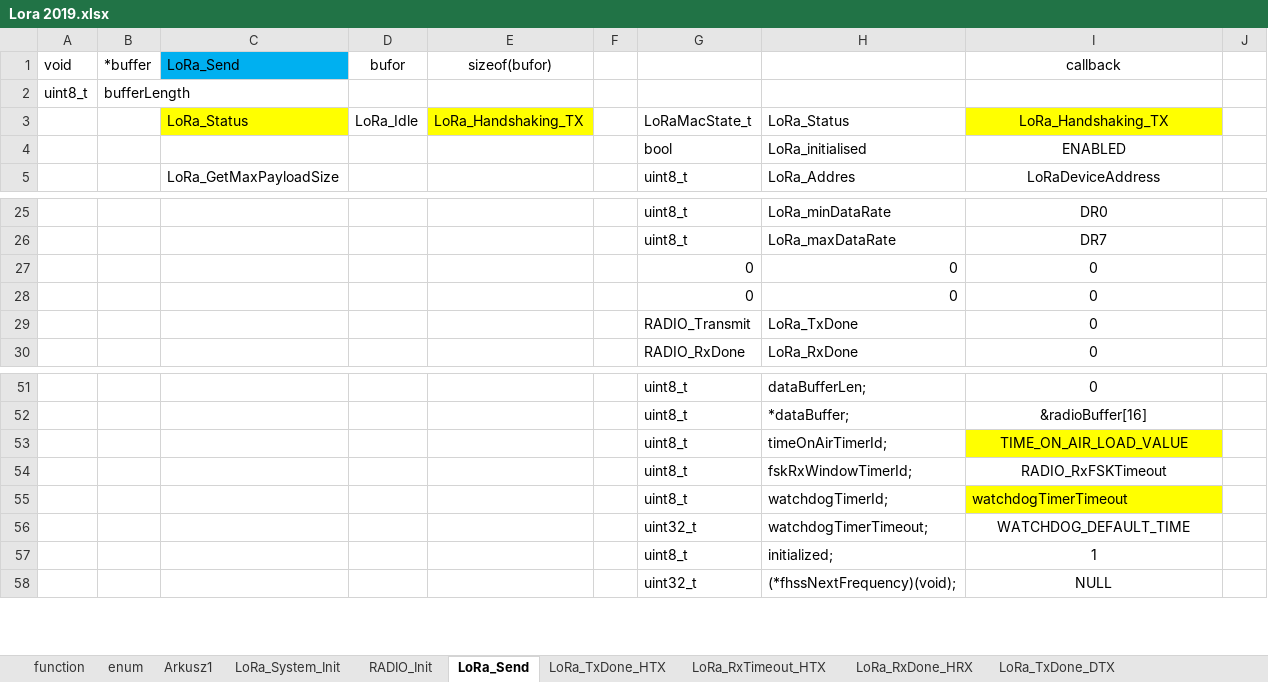
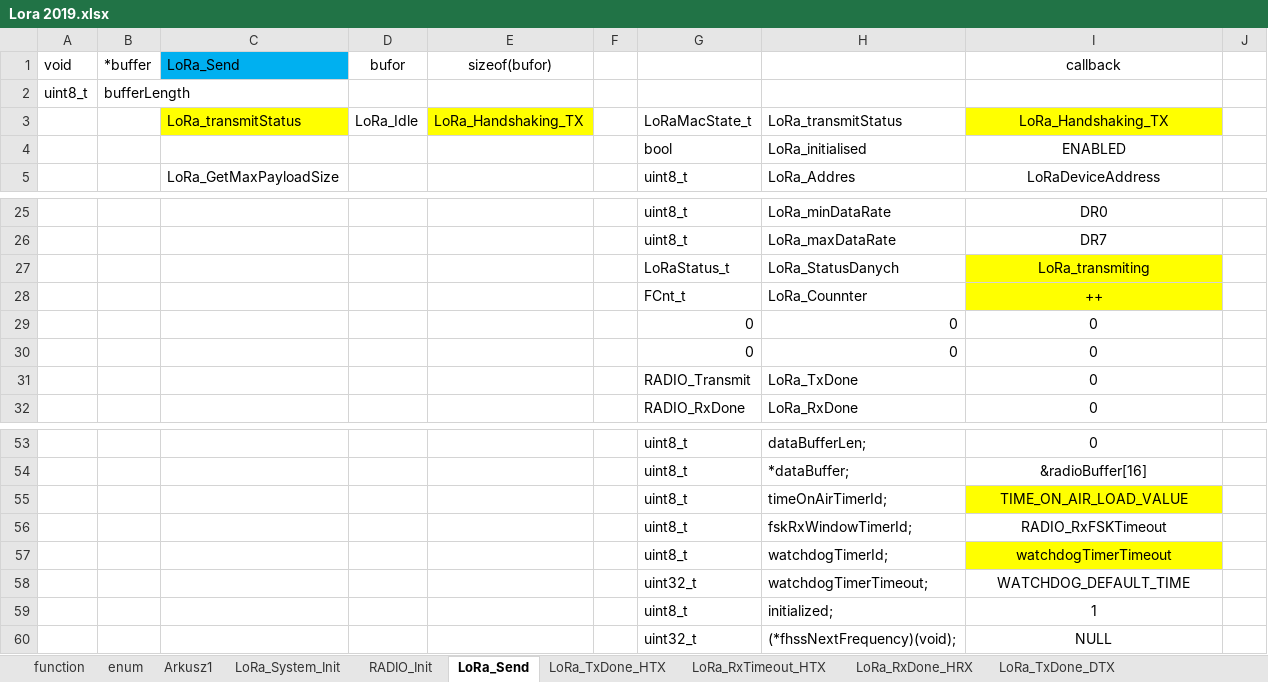
Before and after one commit to michalmendrek/Lora2019, an Excel workbook: Lora 2019.xlsx, sheet LoRa_Send, drawn as a sheet; only a part is shown, gaps mark what is left out; values as stored, in another font and other column widths than the file's, no borders; addresses are those after the commit; the diff names each change by its address in the sheet, - before the commit and + after, or states it on an @@ line.

Commit message:
LoRa_Send_Header

```diff
--- a/Lora 2019.xlsx (sheet LoRa_Send)
+++ b/Lora 2019.xlsx (sheet LoRa_Send)
-C3 (LoRa_Send): LoRa_Status
+C3 (LoRa_Send): LoRa_transmitStatus
-H3: LoRa_Status
+H3: LoRa_transmitStatus
+row 27:  |  |  |  |  |  | LoRaStatus_t | LoRa_StatusDanych | LoRa_transmiting
+row 28:  |  |  |  |  |  | FCnt_t | LoRa_Counnter | ++
-I57 alignment: left
+I57 alignment: center
```
Also changed, not shown: sheet LoRa_System_Init, sheet LoRa_TxDone_HTX, sheet LoRa_RxTimeout_DTX, sheet LoRa_RxTimeout_HTX, sheet LoRa_RxDone_DRX, sheet LoRa_RxDone_HRX, 3 more sheets, formulas that keep their value, 4 other files.
